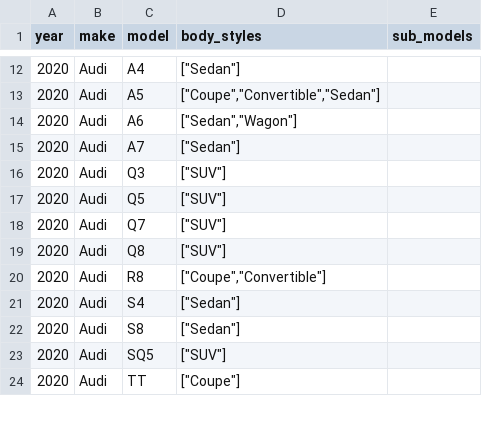
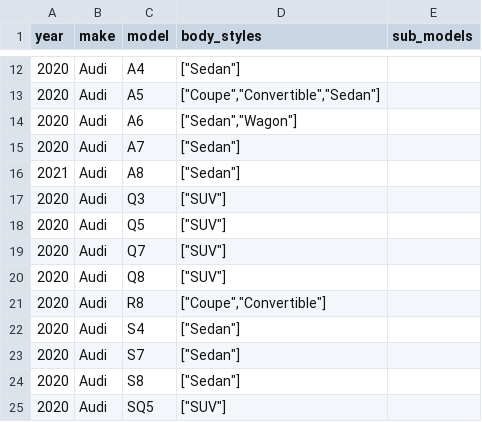
Before and after one commit to romangrinev/us-car-models-data, a CSV file: 2020.csv, drawn as a sheet; only a part is shown, gaps mark what is left out; the shorter side is filled out with more unchanged rows.

```diff
--- a/2020.csv
+++ b/2020.csv
@@ -15,2 +15,3 @@ year,make,model,body_styles,sub_models
 2020,Audi,A7,"[""Sedan""]"
+2021,Audi,A8,"[""Sedan""]"
 2020,Audi,Q3,"[""SUV""]"
@@ -21,2 +22,3 @@ year,make,model,body_styles,sub_models
 2020,Audi,S4,"[""Sedan""]"
+2020,Audi,S7,"[""Sedan""]"
 2020,Audi,S8,"[""Sedan""]"
```
Also changed, not shown: 2023.csv.
